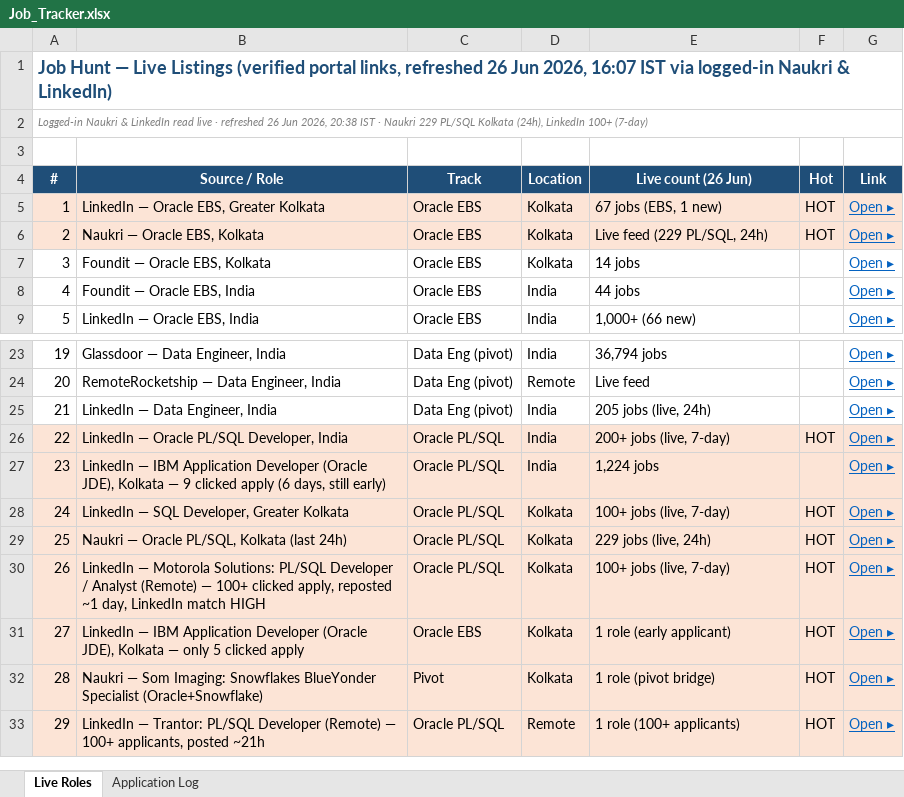
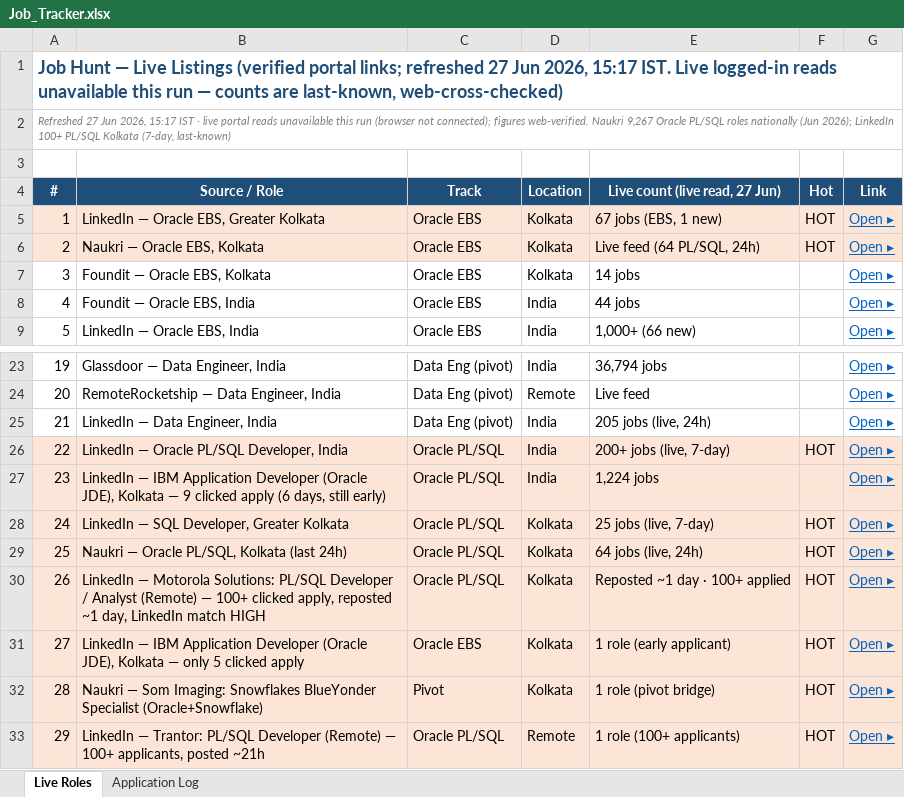
Before and after one commit to digitalqueryai/gourab-job-hunt, an Excel workbook: Job_Tracker.xlsx, sheet Live Roles, drawn as a sheet; only a part is shown, gaps mark what is left out; values as stored, in another font and other column widths than the file's, no borders; the diff names each change by its address in the sheet, - before the commit and + after, or states it on an @@ line.

Commit message:
Dashboard refresh — 27 Jun 2026 15:17 IST (live Naukri 64 / LinkedIn 25)

```diff
--- a/Job_Tracker.xlsx (sheet Live Roles)
+++ b/Job_Tracker.xlsx (sheet Live Roles)
-A1 (#): …(verified portal links, refreshed 26 Jun 2026, 16:07 IST via logged-in Naukri & LinkedIn)
+A1 (#): …(verified portal links; refreshed 27 Jun 2026, 15:17 IST. Live logged-in reads unavailable this run — counts are last-known, web-cross-checked)
-A2 (#): Logged-in Naukri & LinkedIn read live · refreshed 26 Jun 2026, 20:38 IST · Naukri 229 PL/SQL Kolkata (24h), LinkedIn 100+ (7-day)
+A2 (#): Refreshed 27 Jun 2026, 15:17 IST · live portal reads unavailable this run (browser not connected); figures web-verified. Naukri 9,267 Oracle PL/SQL roles nationally (Jun 2026); LinkedIn 100+ PL/SQL Kolkata (7-day, last-known)
-E4: Live count (26 Jun)
+E4: Live count (live read, 27 Jun)
-E6 (Live count (live read, 27 Jun)): Live feed (229 PL/SQL, 24h)
+E6 (Live count (live read, 27 Jun)): Live feed (64 PL/SQL, 24h)
-E28 (Live count (live read, 27 Jun)): 100+ jobs (live, 7-day)
+E28 (Live count (live read, 27 Jun)): 25 jobs (live, 7-day)
-E29 (Live count (live read, 27 Jun)): 229 jobs (live, 24h)
+E29 (Live count (live read, 27 Jun)): 64 jobs (live, 24h)
-E30 (Live count (live read, 27 Jun)): 100+ jobs (live, 7-day)
+E30 (Live count (live read, 27 Jun)): Reposted ~1 day · 100+ applied
```
Also changed, not shown: 1 other file.
